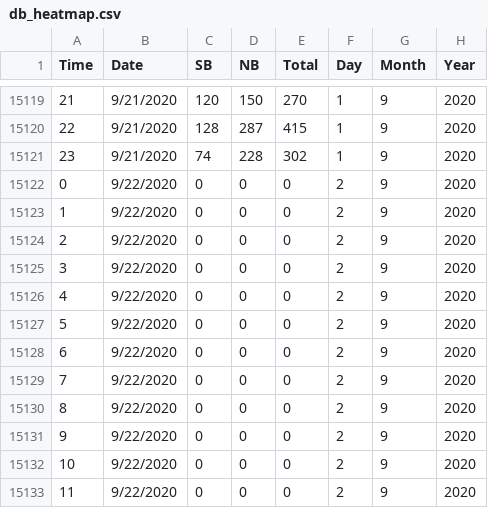
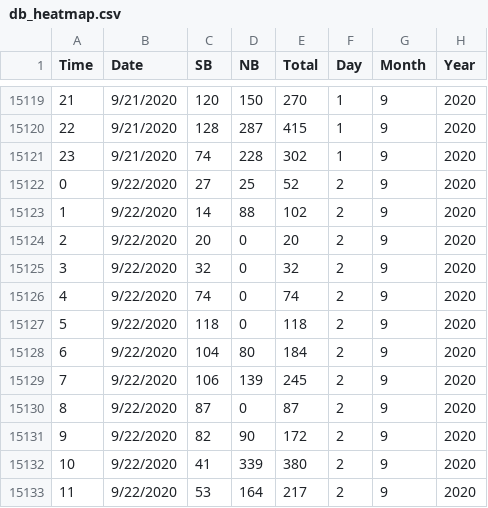
Before and after one commit to DomingoVG/Daily-KPIs, a CSV file: db_heatmap.csv, drawn as a sheet; only a part is shown, gaps mark what is left out; the diff covers the shown part only.

```diff
--- a/db_heatmap.csv
+++ b/db_heatmap.csv
@@ -15121,13 +15121,13 @@ Time,Date,SB,NB,Total,Day,Month,Year
 23,9/21/2020,74,228,302,1,9,2020
-0,9/22/2020,0,0,0,2,9,2020
-1,9/22/2020,0,0,0,2,9,2020
-2,9/22/2020,0,0,0,2,9,2020
-3,9/22/2020,0,0,0,2,9,2020
-4,9/22/2020,0,0,0,2,9,2020
-5,9/22/2020,0,0,0,2,9,2020
-6,9/22/2020,0,0,0,2,9,2020
-7,9/22/2020,0,0,0,2,9,2020
-8,9/22/2020,0,0,0,2,9,2020
-9,9/22/2020,0,0,0,2,9,2020
-10,9/22/2020,0,0,0,2,9,2020
-11,9/22/2020,0,0,0,2,9,2020
+0,9/22/2020,27,25,52,2,9,2020
+1,9/22/2020,14,88,102,2,9,2020
+2,9/22/2020,20,0,20,2,9,2020
+3,9/22/2020,32,0,32,2,9,2020
+4,9/22/2020,74,0,74,2,9,2020
+5,9/22/2020,118,0,118,2,9,2020
+6,9/22/2020,104,80,184,2,9,2020
+7,9/22/2020,106,139,245,2,9,2020
+8,9/22/2020,87,0,87,2,9,2020
+9,9/22/2020,82,90,172,2,9,2020
+10,9/22/2020,41,339,380,2,9,2020
+11,9/22/2020,53,164,217,2,9,2020
```
Also changed, not shown: 36 edited cells elsewhere in this file, db_dashboard.csv.
